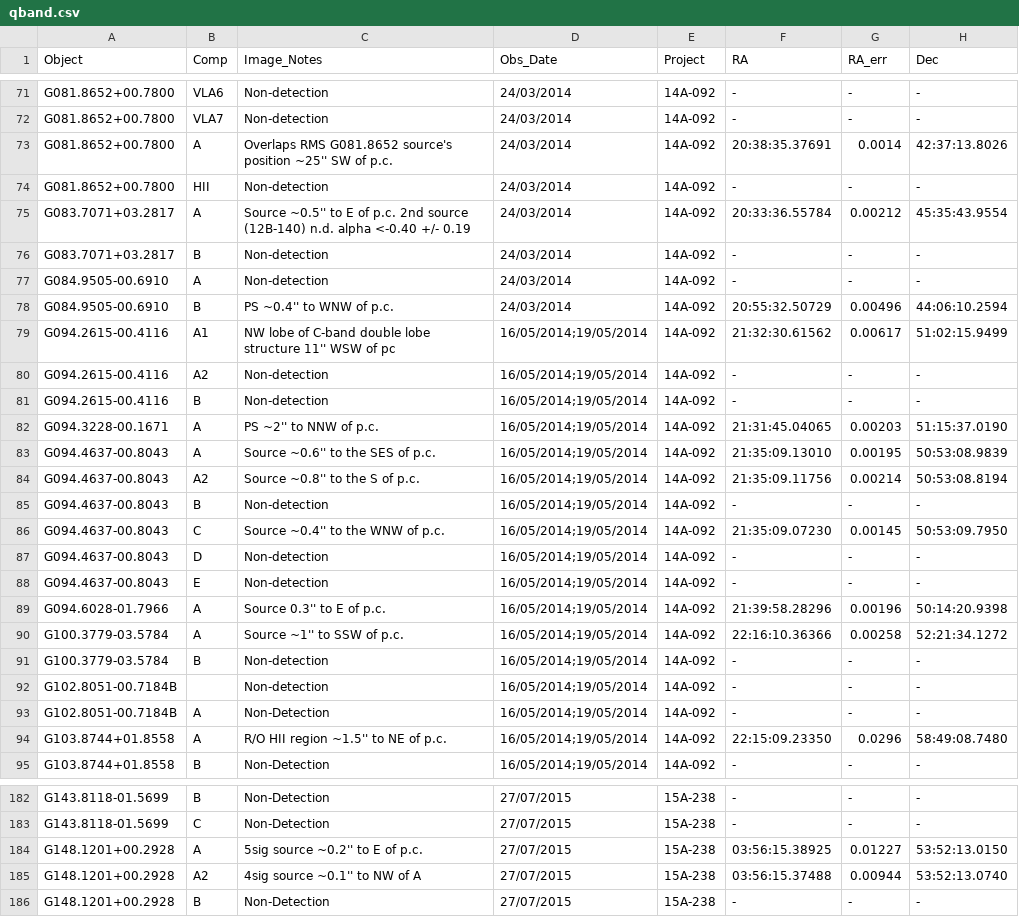
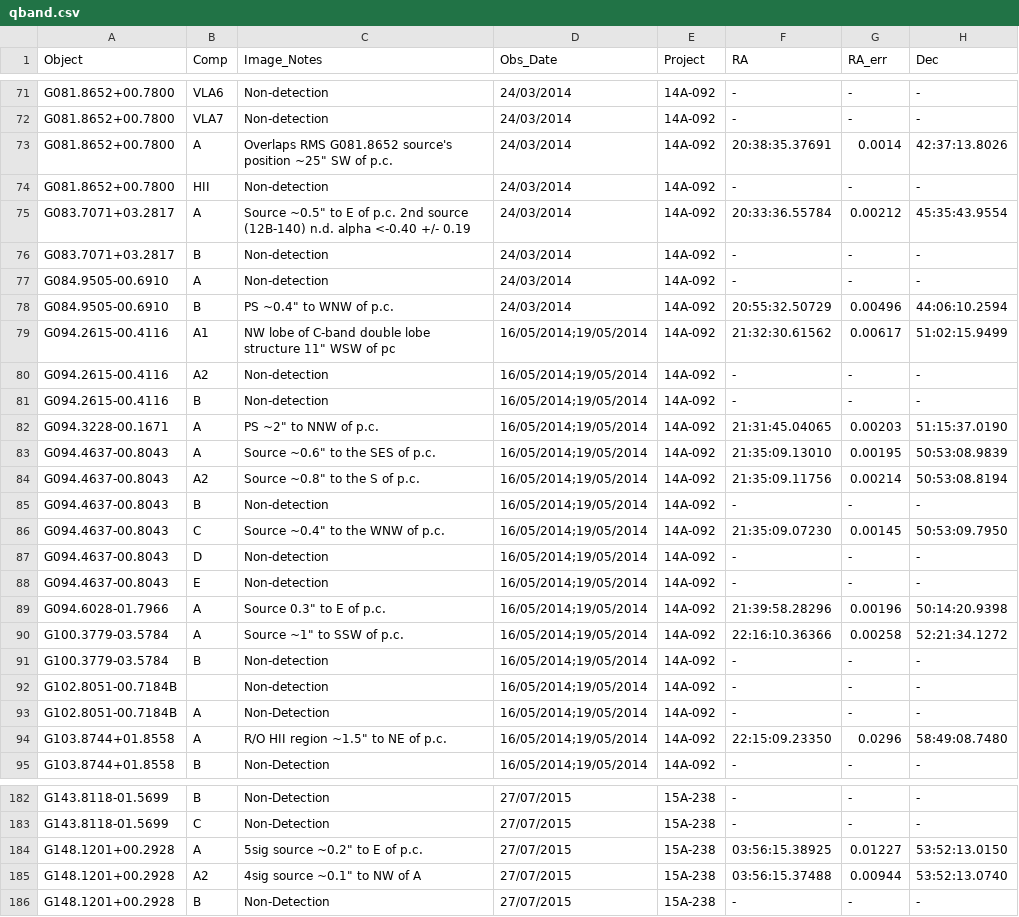
Before and after one commit to SimonP2207/RadioJetsFromYSOs, a CSV file: VLASurveyPurser2020/results/tables/qband.csv, drawn as a sheet; only a part is shown, gaps mark what is left out; the diff covers the shown part only; the diff names each change by its address in the sheet, - before the commit and + after, or states it on an @@ line.

```diff
--- a/VLASurveyPurser2020/results/tables/qband.csv
+++ b/VLASurveyPurser2020/results/tables/qband.csv
-C73 (Image_Notes): …source's position ~25'' SW of…
+C73 (Image_Notes): …source's position ~25" SW of…
-C75 (Image_Notes): Source ~0.5'' to E…
+C75 (Image_Notes): Source ~0.5" to E…
-C78 (Image_Notes): PS ~0.4'' to WNW of p.c.
+C78 (Image_Notes): PS ~0.4" to WNW of p.c.
-C79 (Image_Notes): …lobe structure 11'' WSW of…
+C79 (Image_Notes): …lobe structure 11" WSW of…
-C82 (Image_Notes): PS ~2'' to NNW of p.c.
+C82 (Image_Notes): PS ~2" to NNW of p.c.
-C83 (Image_Notes): Source ~0.6'' to the SES of p.c.
+C83 (Image_Notes): Source ~0.6" to the SES of p.c.
-C84 (Image_Notes): Source ~0.8'' to the S of p.c.
+C84 (Image_Notes): Source ~0.8" to the S of p.c.
-C86 (Image_Notes): Source ~0.4'' to the WNW of p.c.
+C86 (Image_Notes): Source ~0.4" to the WNW of p.c.
-C89 (Image_Notes): Source 0.3'' to E of p.c.
+C89 (Image_Notes): Source 0.3" to E of p.c.
-C90 (Image_Notes): Source ~1'' to SSW of p.c.
+C90 (Image_Notes): Source ~1" to SSW of p.c.
-C94 (Image_Notes): R/O HII region ~1.5'' to NE of p.c.
+C94 (Image_Notes): R/O HII region ~1.5" to NE of p.c.
-C184 (Image_Notes): 5sig source ~0.2'' to E of p.c.
+C184 (Image_Notes): 5sig source ~0.2" to E of p.c.
-C185 (Image_Notes): 4sig source ~0.1'' to NW of A
+C185 (Image_Notes): 4sig source ~0.1" to NW of A
```
Also changed, not shown: 45 edited cells elsewhere in this file, VLASurveyPurser2020/results/tables/cband.csv, 3 other files.
